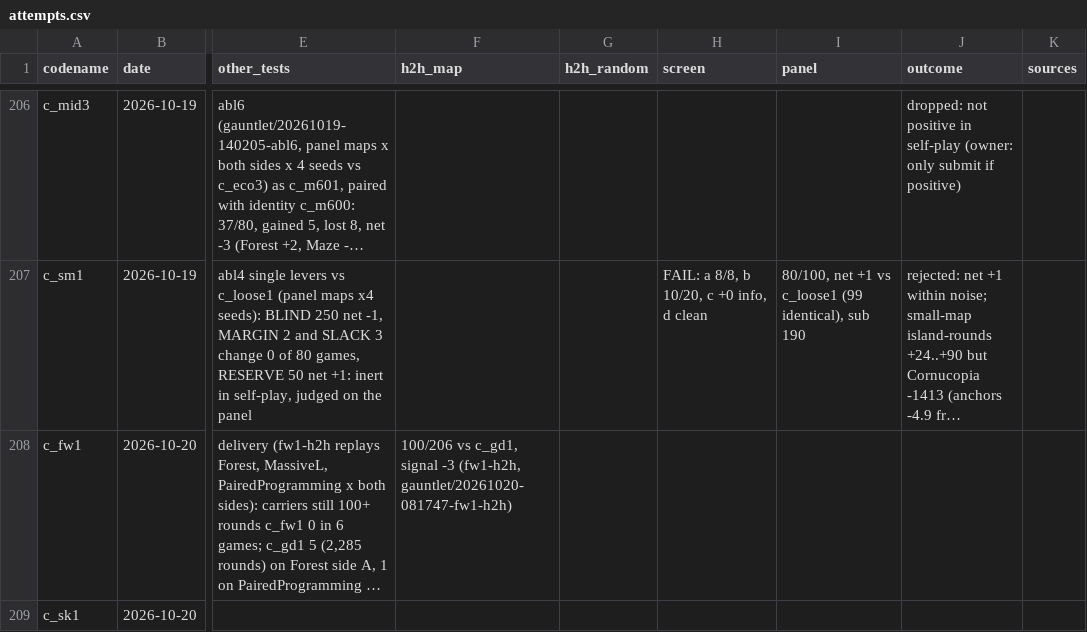
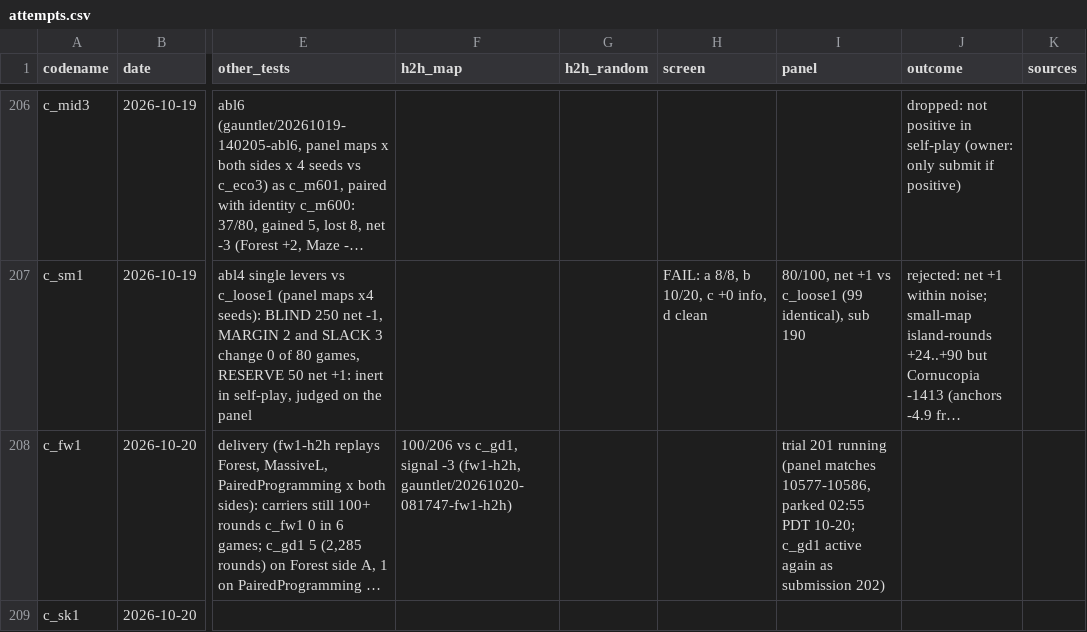
Before and after one commit to terryvanbelle/battlecode23-vibe, a CSV file: progress/attempts.csv, drawn as a sheet; only a part is shown, gaps mark what is left out; long unchanged cells end in …; the diff names each change by its address in the sheet, - before the commit and + after, or states it on an @@ line.

```diff
--- a/progress/attempts.csv
+++ b/progress/attempts.csv
-I208 (panel): (empty)
+I208 (panel): trial 201 running (panel matches 10577-10586, parked 02:55 PDT 10-20; c_gd1 active again as submission 202)
```
Also changed, not shown: 1 other file.
